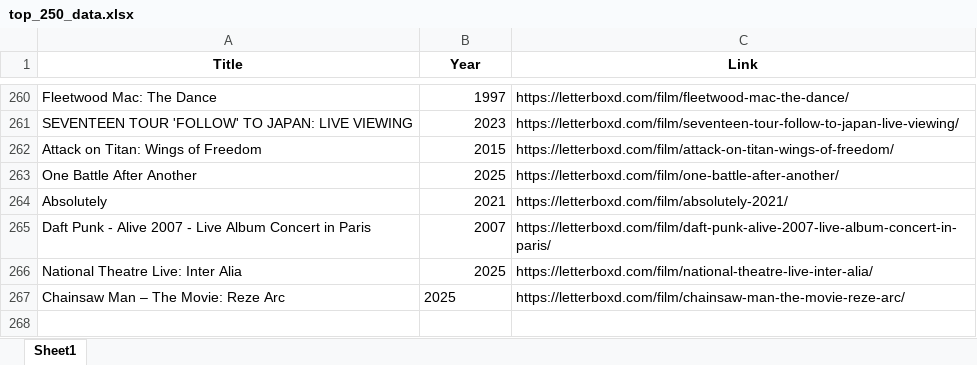
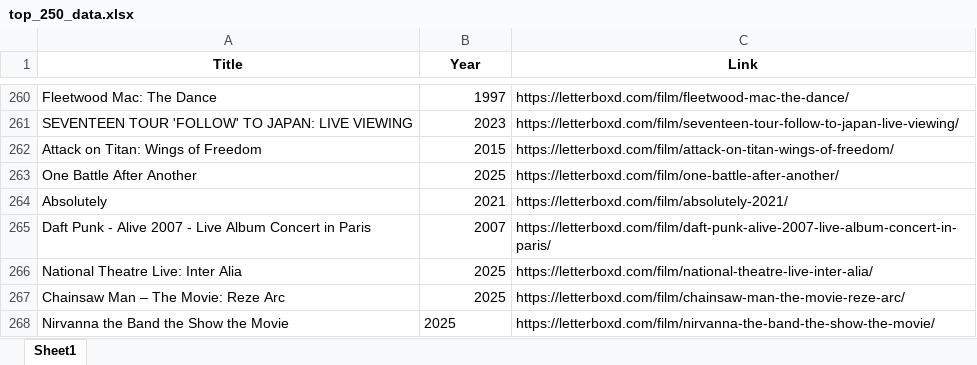
Before and after one commit to bigbadraj/Letterboxd-List-Scraping, an Excel workbook: top_250_data.xlsx, sheet Sheet1, drawn as a sheet; only a part is shown, gaps mark what is left out; values as stored, in another font and other column widths than the file's, no borders; the diff names each change by its address in the sheet, - before the commit and + after, or states it on an @@ line.

```diff
--- a/top_250_data.xlsx (sheet Sheet1)
+++ b/top_250_data.xlsx (sheet Sheet1)
-B267 alignment: left
+B267 alignment: right
+row 268: Nirvanna the Band the Show the Movie | 2025 | https://letterboxd.com/film/nirvanna-the-band-the-show-the-movie/
```
Also changed, not shown: blacklist.xlsx, 3 other files.
